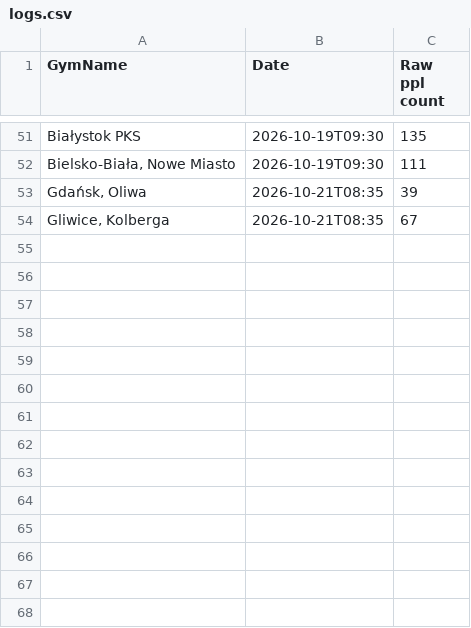
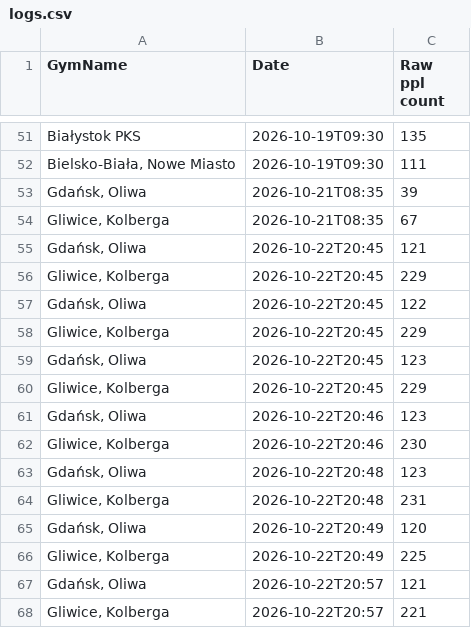
Before and after one commit to Outshader/Well-Fitness-Occupancy-meter, a CSV file: data/logs.csv, drawn as a sheet; only a part is shown, gaps mark what is left out; the diff names each change by its address in the sheet, - before the commit and + after, or states it on an @@ line.

```diff
--- a/data/logs.csv
+++ b/data/logs.csv
+row 55: Gdańsk, Oliwa | 2026-10-22T20:45 | 121
+row 56: Gliwice, Kolberga | 2026-10-22T20:45 | 229
+row 57: Gdańsk, Oliwa | 2026-10-22T20:45 | 122
+row 58: Gliwice, Kolberga | 2026-10-22T20:45 | 229
+row 59: Gdańsk, Oliwa | 2026-10-22T20:45 | 123
+row 60: Gliwice, Kolberga | 2026-10-22T20:45 | 229
+row 61: Gdańsk, Oliwa | 2026-10-22T20:46 | 123
+row 62: Gliwice, Kolberga | 2026-10-22T20:46 | 230
+row 63: Gdańsk, Oliwa | 2026-10-22T20:48 | 123
+row 64: Gliwice, Kolberga | 2026-10-22T20:48 | 231
+row 65: Gdańsk, Oliwa | 2026-10-22T20:49 | 120
+row 66: Gliwice, Kolberga | 2026-10-22T20:49 | 225
+row 67: Gdańsk, Oliwa | 2026-10-22T20:57 | 121
+row 68: Gliwice, Kolberga | 2026-10-22T20:57 | 221
```
Also changed, not shown: 3 other files.
